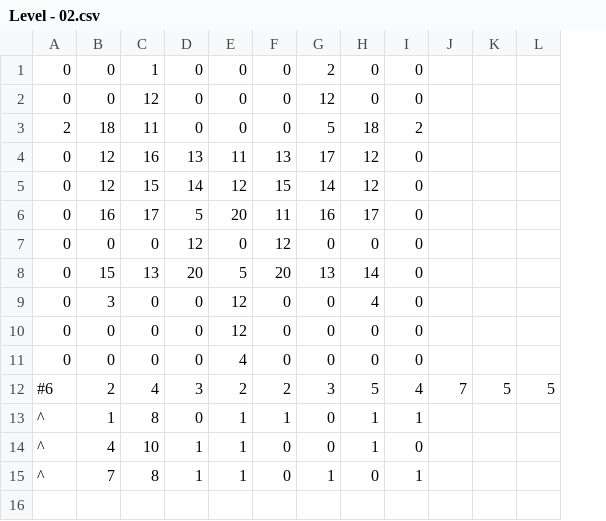
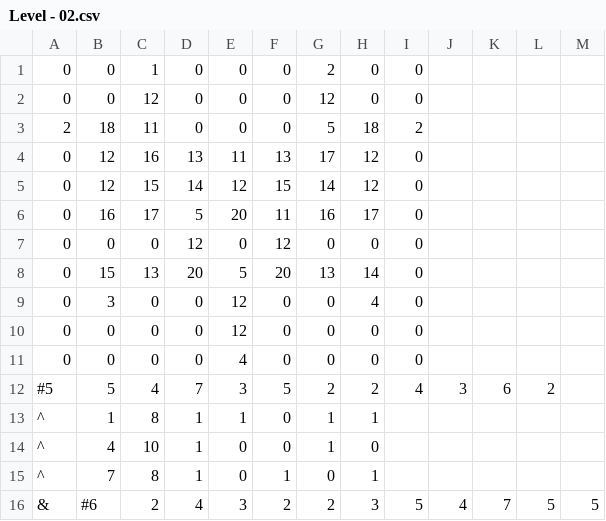
Before and after one commit to renzigalenzi/Biters-Demo, a CSV file: Demo for Biters/Assets/Levels/World - 0/Level - 02.csv, drawn as a sheet; removed rows and columns are numbered as before the commit, all else as after; the diff names each change by its address in the sheet, - before the commit and + after, or states it on an @@ line.

```diff
--- a/Demo for Biters/Assets/Levels/World - 0/Level - 02.csv
+++ b/Demo for Biters/Assets/Levels/World - 0/Level - 02.csv
+column J, empty
-row 12: #6 | 2 | 4 | 3 | 2 | 2 | 3 | 5 | 4 | 7 | 5 | 5
+row 12: #5 | 5 | 4 | 7 | 3 | 5 | 2 | 2 | 4 | 3 | 6 | 2
-D13: 0
+D13: 1
-F13: 1
+F13: 0
-G13:G14: 0
+G13:G14: 1
-I13: 1
+I13: (empty)
-E14:E15: 1
+E14:E15: 0
-H14: 1
+H14: 0
-I14: 0
+I14: (empty)
-F15: 0
+F15: 1
-G15: 1
+G15: 0
-H15: 0
+H15: 1
-I15: 1
+I15: (empty)
+row 16: & | #6 | 2 | 4 | 3 | 2 | 2 | 3 | 5 | 4 | 7 | 5 | 5
```
Also changed, not shown: Demo for Biters/Assets/Levels/World - 0/Level - 01.csv, Demo for Biters/Assets/Levels/World - 0/Level - 03.csv, 22 other files.
